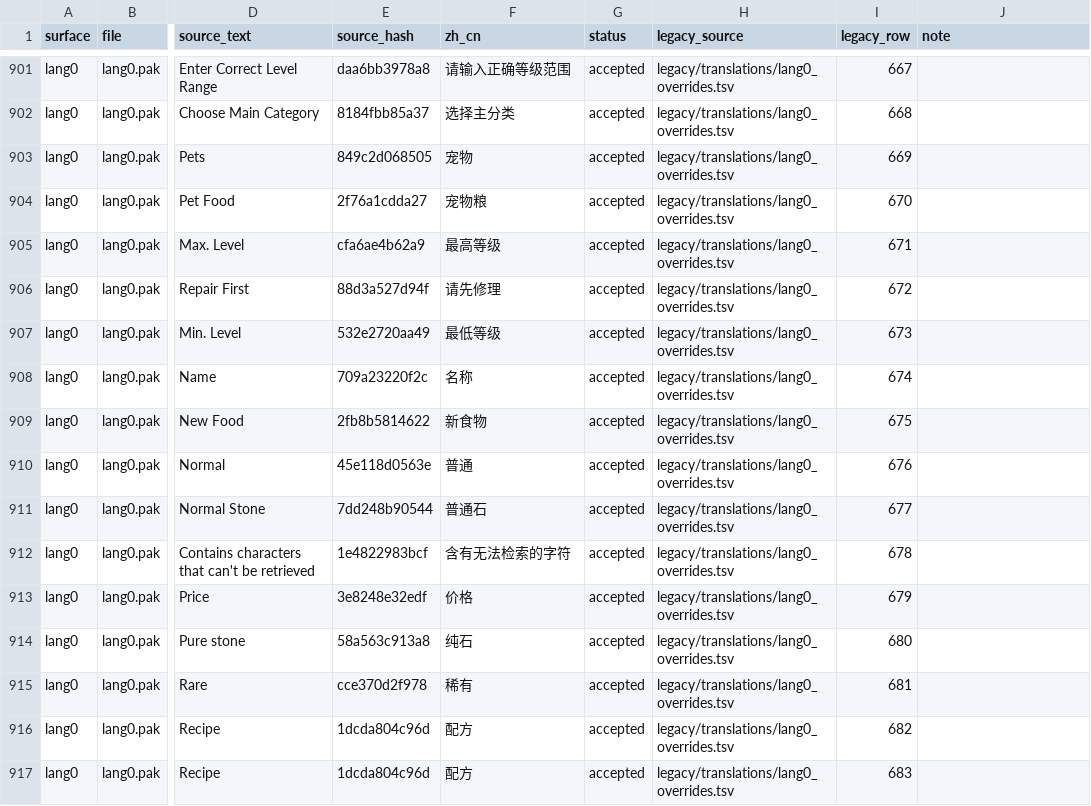
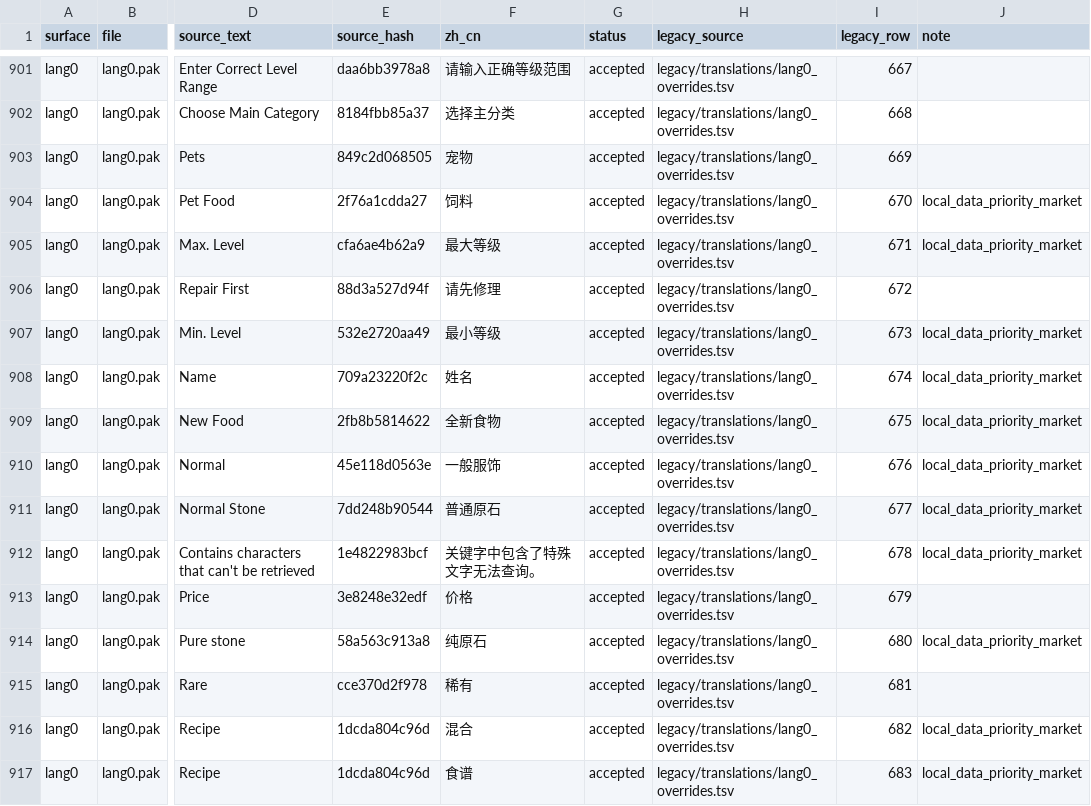
Before and after one commit to kalworth/DBOZero, a TSV file: data/translations.tsv, drawn as a sheet; only a part is shown, gaps mark what is left out; the diff covers the shown part only; the diff names each change by its address in the sheet, - before the commit and + after, or states it on an @@ line.

Commit message:
Apply local data priority to market lang0 text

```diff
--- a/data/translations.tsv
+++ b/data/translations.tsv
-F904 (zh_cn): 宠物粮
+F904 (zh_cn): 饲料
-J904:J905 (note): (empty)
+J904:J905 (note): local_data_priority_market
-F905 (zh_cn): 最高等级
+F905 (zh_cn): 最大等级
-F907 (zh_cn): 最低等级
+F907 (zh_cn): 最小等级
-J907:J912 (note): (empty)
+J907:J912 (note): local_data_priority_market
-F908 (zh_cn): 名称
+F908 (zh_cn): 姓名
-F909 (zh_cn): 新食物
+F909 (zh_cn): 全新食物
-F910 (zh_cn): 普通
+F910 (zh_cn): 一般服饰
-F911 (zh_cn): 普通石
+F911 (zh_cn): 普通原石
-F912 (zh_cn): 含有无法检索的字符
+F912 (zh_cn): 关键字中包含了特殊文字无法查询。
-F914 (zh_cn): 纯石
+F914 (zh_cn): 纯原石
-J914 (note): (empty)
+J914 (note): local_data_priority_market
-F916 (zh_cn): 配方
+F916 (zh_cn): 混合
-J916:J917 (note): (empty)
+J916:J917 (note): local_data_priority_market
-F917 (zh_cn): 配方
+F917 (zh_cn): 食谱
```
Also changed, not shown: 90 edited cells elsewhere in this file, 1 other file.
